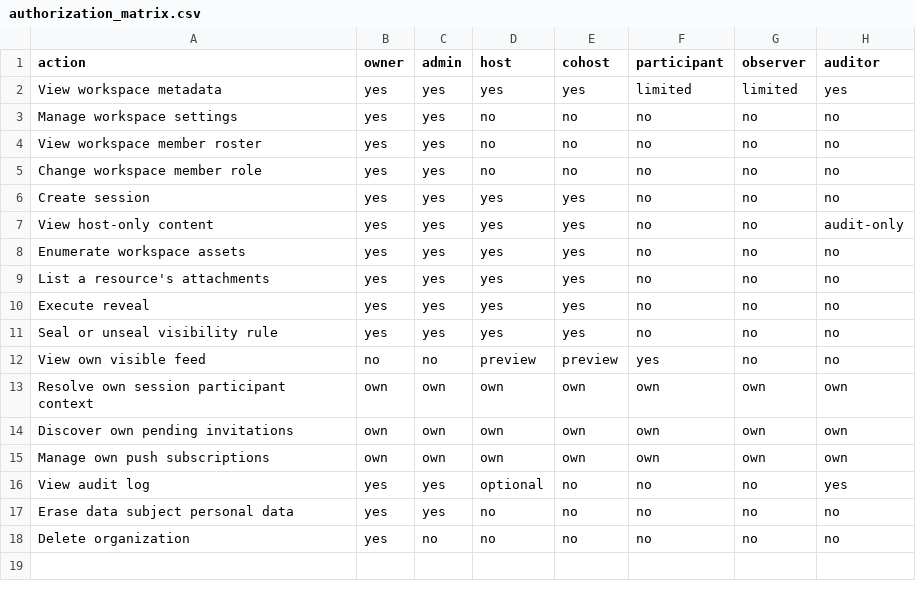
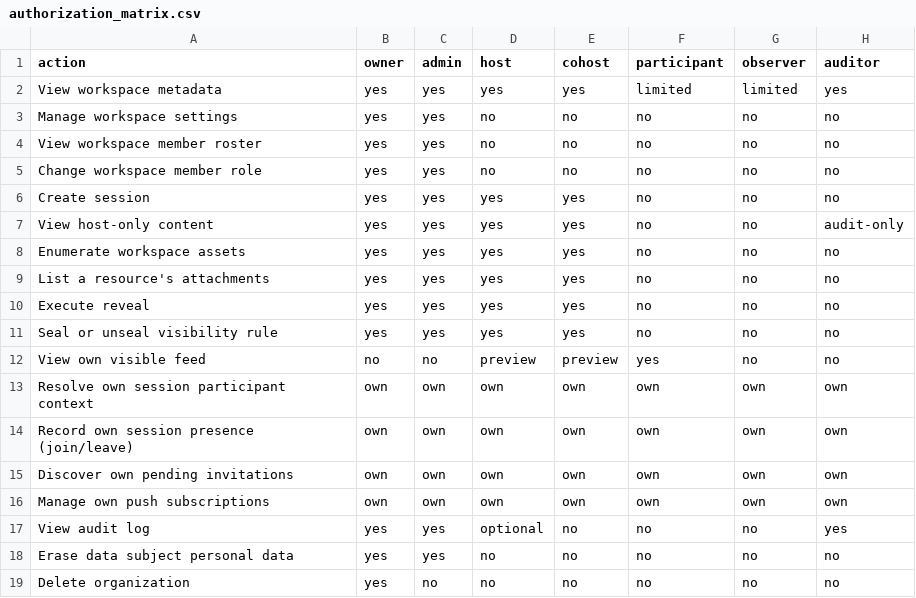
Before and after one commit to Live-Experience-Application/livecore-platform, a CSV file: csv/authorization_matrix.csv, drawn as a sheet.

Commit message:
CORE-PSELF-003: authorize a participant to record its own session presence
The session presence commands now authorize the principal that OWNS a participant
to record its own presence, in ADDITION to the existing host admission. POST
/api/v1/sessions/{sessionId}/participants/{participantId}/join and .../leave
succeed when the caller's resolved user_id equals the target participant's user_id
(server-resolved via Participant.BelongsToSubject, never a client-supplied id), so
combined with CORE-PSELF-002 a self-provisioned audience member can both provision
itself and join with no host step.

Authorization is not loosened and stays fail-closed and hidden-404: the
workspace-membership gate is still checked first (a non-member, a foreign-tenant
caller and an unknown session stay a 404, never 403), a participant outside the
session's workspace/tenant is a hidden 404, and a known workspace member who is
neither a session-control role nor the participant's owner is denied 403. Host
admission of any participant is unchanged.

Self-join and self-leave route through the same JoinAsync/LeaveAsync command
service host admission uses, so the catalogued ParticipantJoined/ParticipantLeft
session event is appended and delivered to the session audience exactly as today;
no new event type is introduced and csv/event_catalog.csv is unchanged.

Records the new self-service capability in csv/authorization_matrix.csv (a "Record
own session presence (join/leave)" row, own across all roles) and the docs/06
matrix, and notes the participant's own principal on the two routes in
csv/api_routes.csv; updates the README and the endpoint authorization docs.

Adds integration tests: the authenticated owner of a self-provisioned participant
self-joins its own participantId and succeeds, appears in the roster with isSelf
true, then self-leaves, with the ParticipantJoined/ParticipantLeft events still
delivered to the session audience; negative tests confirm a caller joining a
participant it does not own is 403, a caller who owns the participant but is not a
workspace member stays a fail-closed 404 (never 403), a foreign-tenant caller is
404, and a host admitting a participant it does not own still succeeds. Every
denial emits no event.

Signed-off-by: htos <singh.harwinder@outlook.com>

```diff
--- a/csv/authorization_matrix.csv
+++ b/csv/authorization_matrix.csv
@@ -13,2 +13,3 @@ View own visible feed,no,no,preview,preview,yes,no,no
 Resolve own session participant context,own,own,own,own,own,own,own
+Record own session presence (join/leave),own,own,own,own,own,own,own
 Discover own pending invitations,own,own,own,own,own,own,own
```
Also changed, not shown: csv/api_routes.csv, 4 other files.
